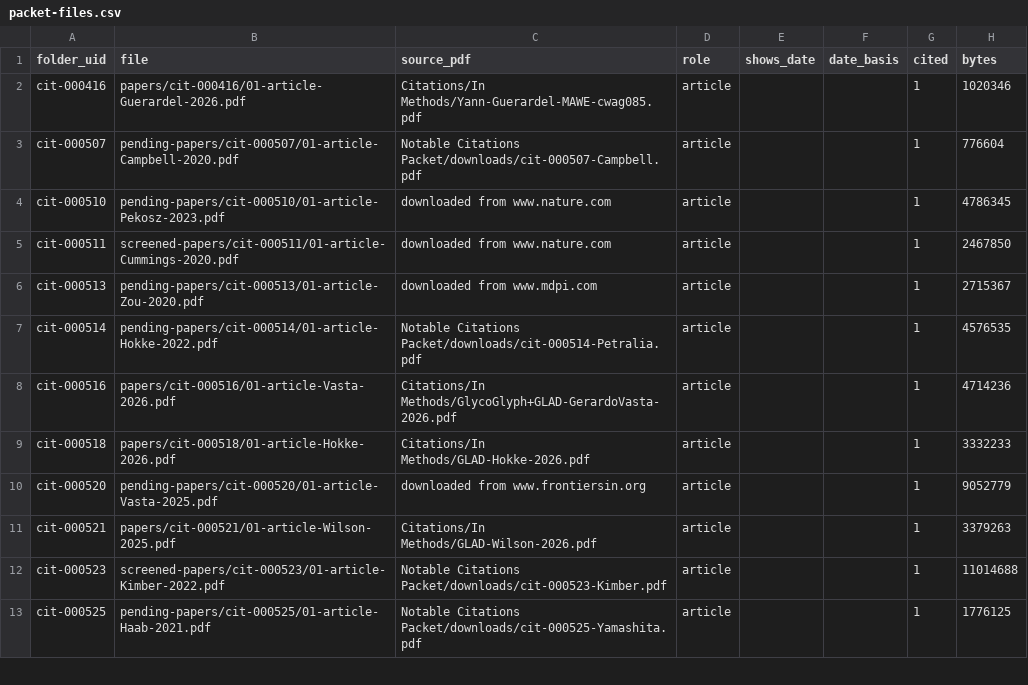
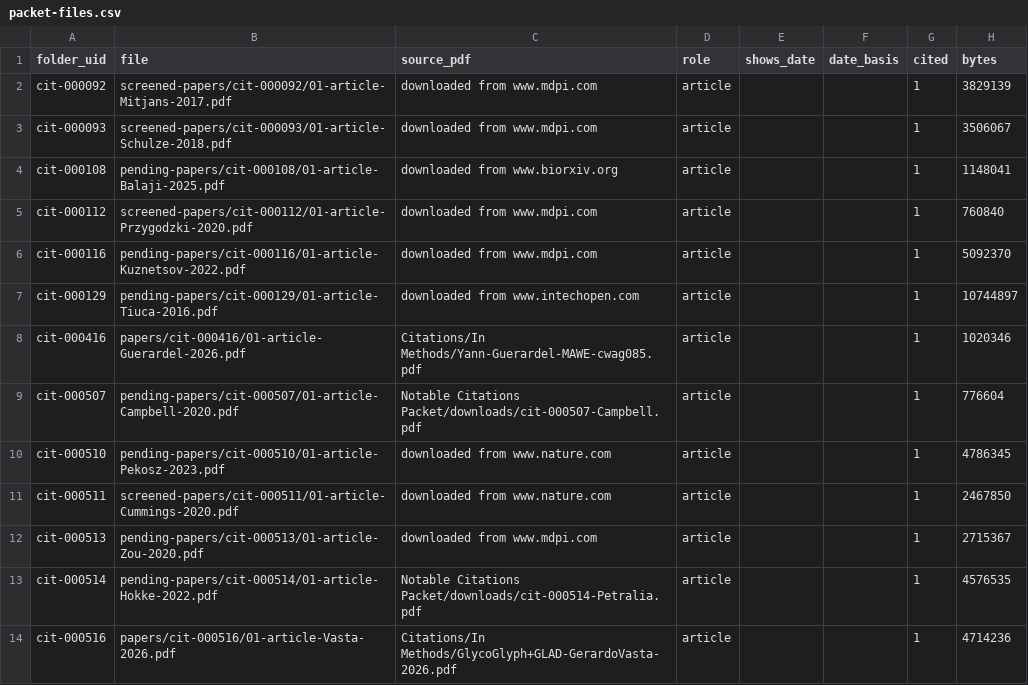
Before and after one commit to akulmehta/academic-citation-tracker, a CSV file: Citations/Notable Citations Packet/packet-files.csv, drawn as a sheet; only a part is shown; the shorter side is filled out with more unchanged rows.

```diff
--- a/Citations/Notable Citations Packet/packet-files.csv
+++ b/Citations/Notable Citations Packet/packet-files.csv
@@ -1,2 +1,8 @@
 folder_uid,file,source_pdf,role,shows_date,date_basis,cited,bytes
+cit-000092,screened-papers/cit-000092/01-article-Mitjans-2017.pdf,downloaded from www.mdpi.com,article,,,1,3829139
+cit-000093,screened-papers/cit-000093/01-article-Schulze-2018.pdf,downloaded from www.mdpi.com,article,,,1,3506067
+cit-000108,pending-papers/cit-000108/01-article-Balaji-2025.pdf,downloaded from www.biorxiv.org,article,,,1,1148041
+cit-000112,screened-papers/cit-000112/01-article-Przygodzki-2020.pdf,downloaded from www.mdpi.com,article,,,1,760840
+cit-000116,pending-papers/cit-000116/01-article-Kuznetsov-2022.pdf,downloaded from www.mdpi.com,article,,,1,5092370
+cit-000129,pending-papers/cit-000129/01-article-Tiuca-2016.pdf,downloaded from www.intechopen.com,article,,,1,10744897
 cit-000416,papers/cit-000416/01-article-Guerardel-2026.pdf,Citations/In Methods/Yann-Guerardel-MAWE-cwag085.pdf,article,,,1,1020346
```
Also changed, not shown: 13 other files.
